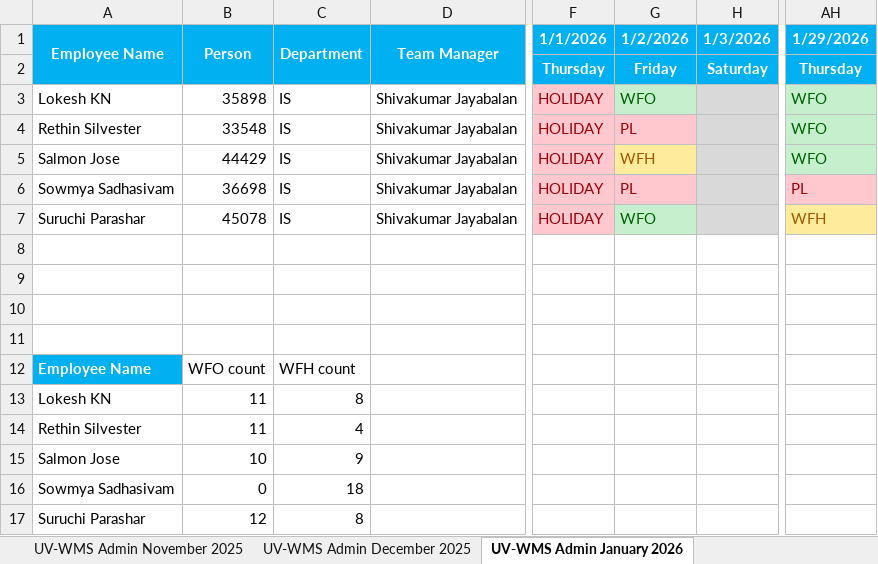
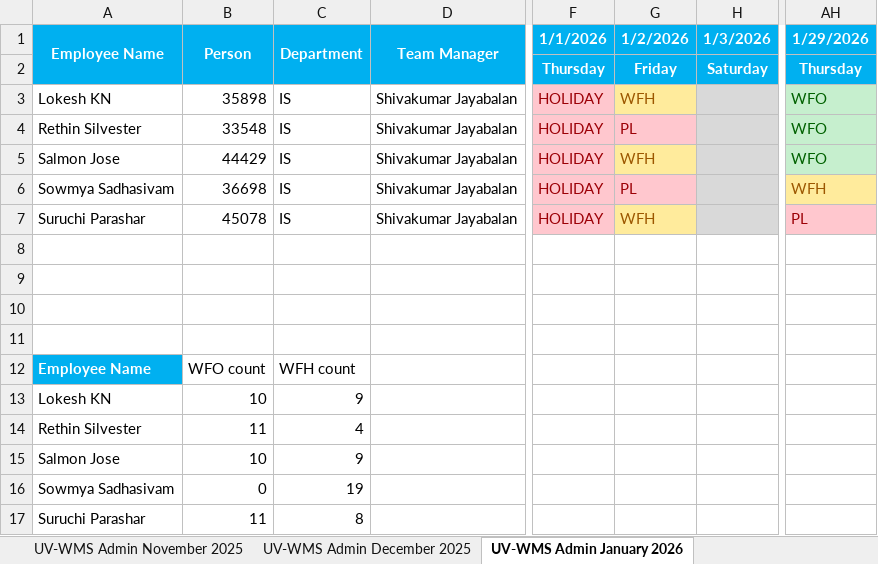
Before and after one commit to rethinsilvester/wfo-tracker, an Excel workbook: data/App_Admin_UV-WCS.xlsx, sheet UV-WMS Admin January 2026, drawn as a sheet; only a part is shown, gaps mark what is left out; values as stored, in another font and other column widths than the file's, no borders; conditional formats not drawn; the diff names each change by its address in the sheet, - before the commit and + after, or states it on an @@ line.

```diff
--- a/data/App_Admin_UV-WCS.xlsx (sheet UV-WMS Admin January 2026)
+++ b/data/App_Admin_UV-WCS.xlsx (sheet UV-WMS Admin January 2026)
-G3 (1/2/2026): WFO
+G3 (1/2/2026): WFH
@@ G3 fill: #C6EFCE → #FFEB9C, text colour: #006100 → #9C5700 @@
-AH6 (1/29/2026): PL
+AH6 (1/29/2026): WFH
@@ AH6 fill: #FFC7CE → #FFEB9C, text colour: #9C0006 → #9C5700 @@
-G7 (1/2/2026): WFO
+G7 (1/2/2026): WFH
@@ G7 fill: #C6EFCE → #FFEB9C, text colour: #006100 → #9C5700 @@
-AH7 (1/29/2026): WFH
+AH7 (1/29/2026): PL
@@ AH7 fill: #FFEB9C → #FFC7CE, text colour: #9C5700 → #9C0006 @@
-B13 (Person): 11
+B13 (Person): 10
-C13 (Department): 8
+C13 (Department): 9
-C16 (Department): 18
+C16 (Department): 19
-B17 (Person): 12
+B17 (Person): 11
```
Also changed, not shown: 2 other files.
